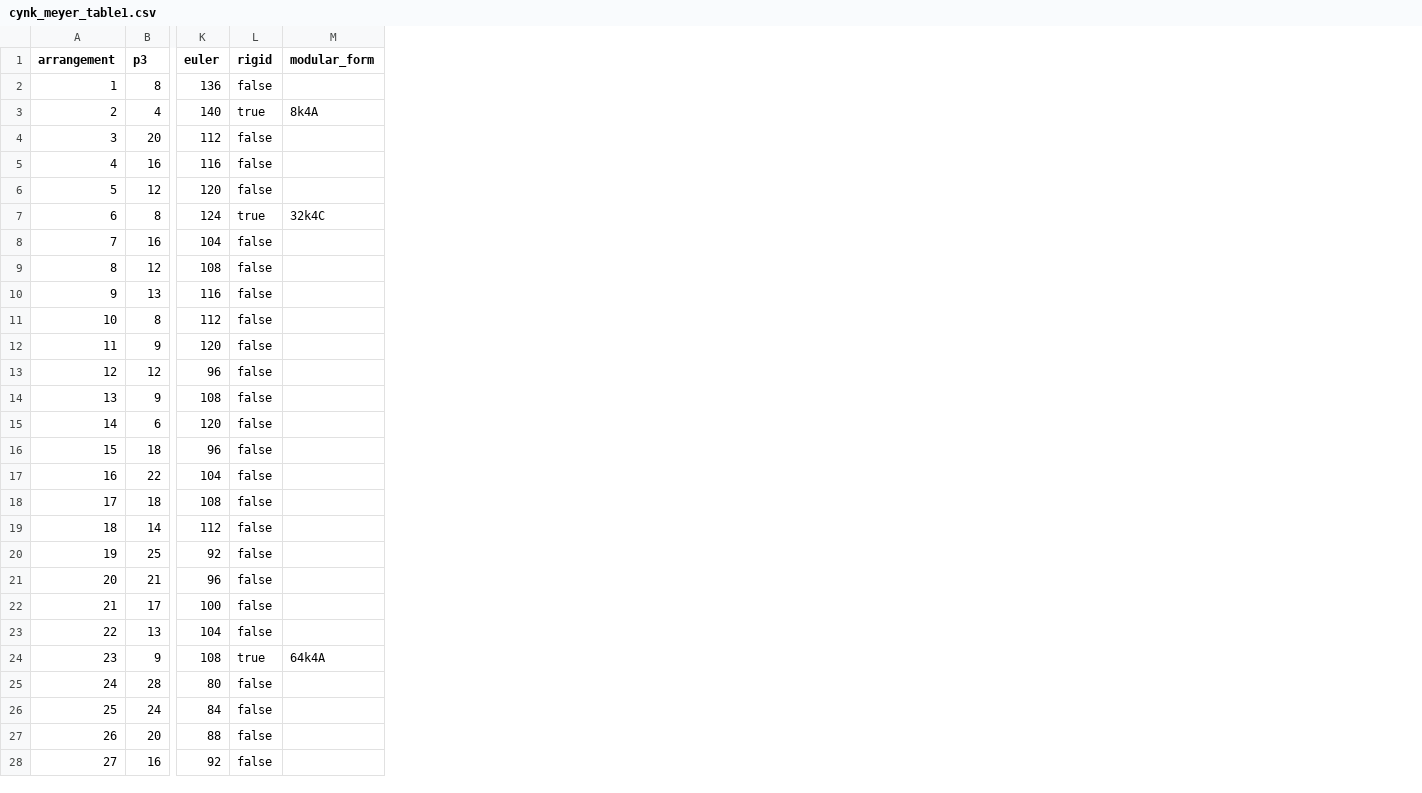
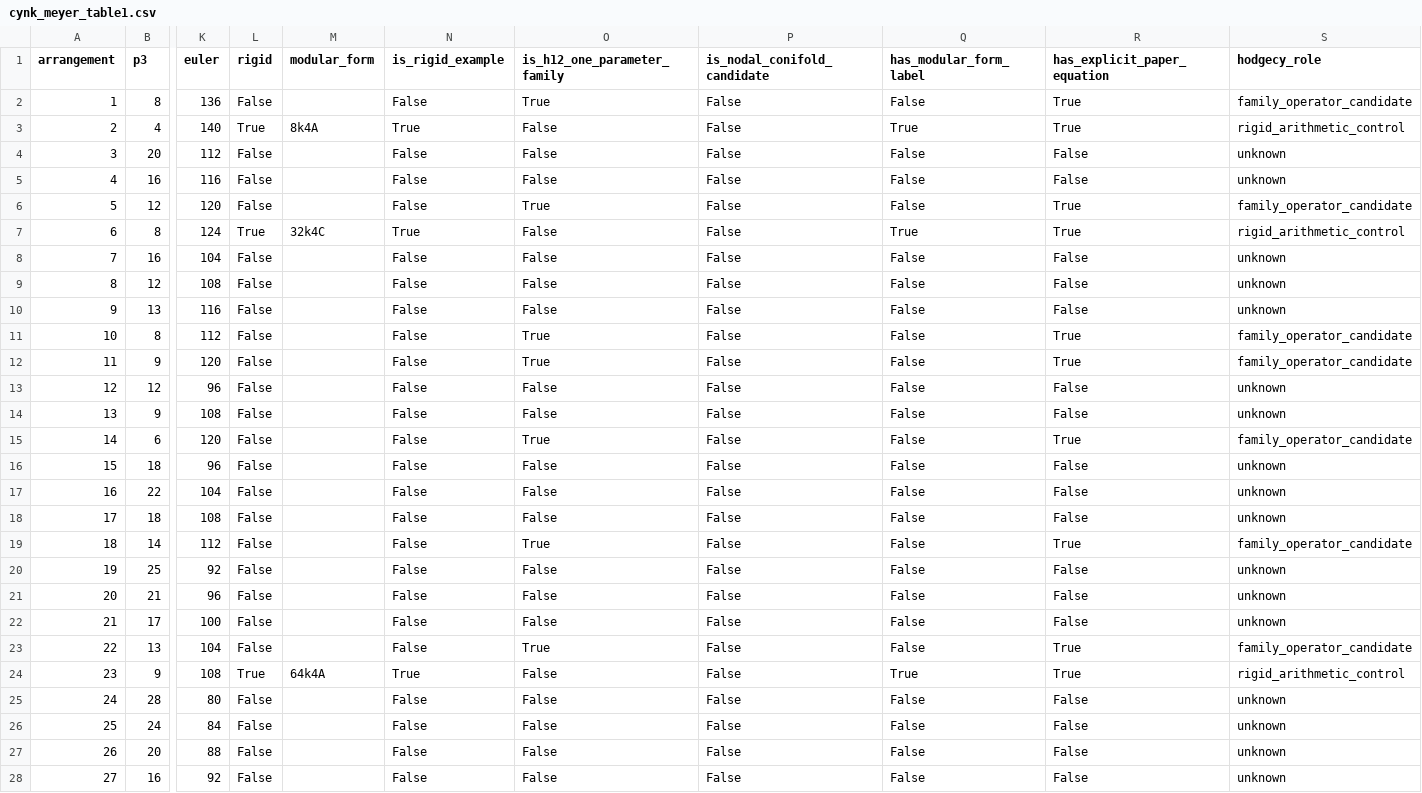
Before and after one commit to geocy-labs/hodgecy, a CSV file: data/raw/cynk_meyer_table1.csv, drawn as a sheet; only a part is shown, gaps mark what is left out; the diff covers the shown part only; the diff names each change by its address in the sheet, - before the commit and + after, or states it on an @@ line.

Commit message:
Add Cynk-Meyer classification layer

```diff
--- a/data/raw/cynk_meyer_table1.csv
+++ b/data/raw/cynk_meyer_table1.csv
+column N (is_rigid_example), rows 2-28: False | True | False | False | False | True | False | False | False | False | False | False | False | False | False | False | False | False | False | False | False | False | True | False | False | False | False
+column O (is_h12_one_parameter_family), rows 2-28: True | False | False | False | True | False | False | False | False | True | True | False | False | True | False | False | False | True | False | False | False | True | False | False | False | False | False
+column P (is_nodal_conifold_candidate), rows 2-28: all False
+column Q (has_modular_form_label), rows 2-28: False | True | False | False | False | True | False | False | False | False | False | False | False | False | False | False | False | False | False | False | False | False | True | False | False | False | False
+column R (has_explicit_paper_equation), rows 2-28: True | True | False | False | True | True | False | False | False | True | True | False | False | True | False | False | False | True | False | False | False | True | True | False | False | False | False
+column S (hodgecy_role), rows 2-28: family_operator_candidate | rigid_arithmetic_control | unknown | unknown | family_operator_candidate | rigid_arithmetic_control | unknown | unknown | unknown | family_operator_candidate | family_operator_candidate | unknown | unknown | family_operator_candidate | unknown | unknown | unknown | family_operator_candidate | unknown | unknown | unknown | family_operator_candidate | rigid_arithmetic_control | unknown | unknown | unknown | unknown
-L2 (rigid): false
+L2 (rigid): False
-L3 (rigid): true
+L3 (rigid): True
-L4:L6 (rigid): false
+L4:L6 (rigid): False
-L7 (rigid): true
+L7 (rigid): True
-L8:L23 (rigid): false
+L8:L23 (rigid): False
-L24 (rigid): true
+L24 (rigid): True
-L25:L28 (rigid): false
+L25:L28 (rigid): False
```
Also changed, not shown: 59 edited cells elsewhere in this file, 4 other files.
